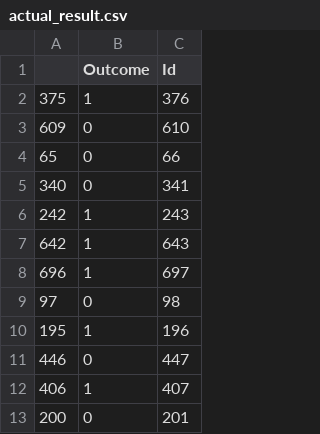
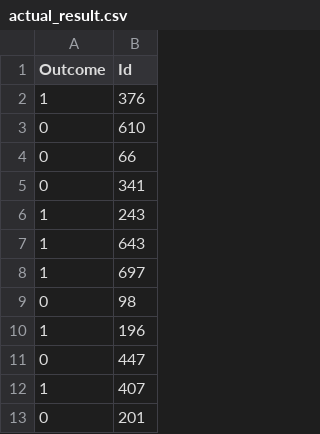
Before and after one commit to mzminhaz5683/early-prediction_of_diabetes_using_ann_and_machine_learning, a CSV file: diabetes_detection/input/actual_result.csv, drawn as a sheet; only a part is shown; the diff names each change by its address in the sheet, - before the commit and + after, or states it on an @@ line.

```diff
--- a/diabetes_detection/input/actual_result.csv
+++ b/diabetes_detection/input/actual_result.csv
-column A, rows 2-13: 375 | 609 | 65 | 340 | 242 | 642 | 696 | 97 | 195 | 446 | 406 | 200
```
Also changed, not shown: diabetes_detection/output/predicted_results/model_with acc:_69.48.csv, diabetes_detection/output/predicted_results/model_with acc:_72.73.csv, 45 other files.
